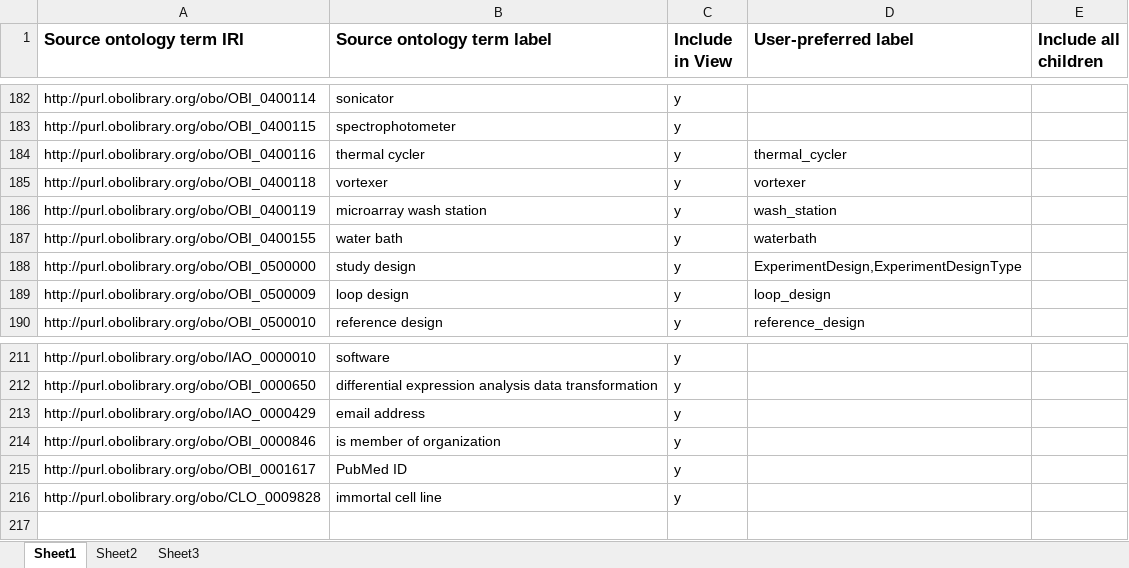
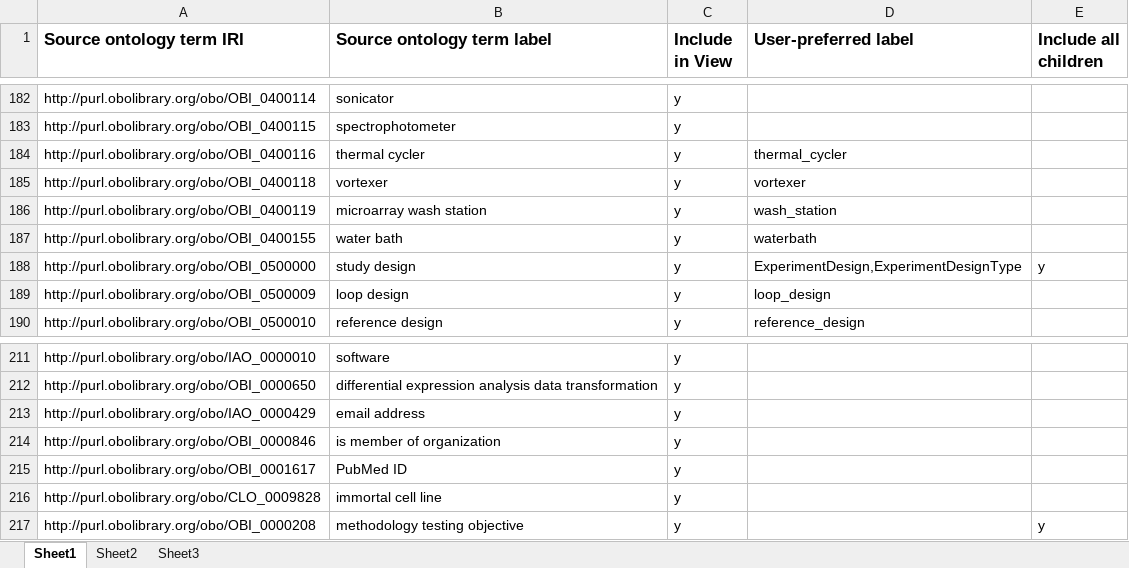
Before and after one commit to obi-bcgo/bcgo, an Excel workbook: doc/Ontodog/OBI_input.xlsx, sheet Sheet1, drawn as a sheet; only a part is shown, gaps mark what is left out; values as stored, in another font and other column widths than the file's, no borders; the diff names each change by its address in the sheet, - before the commit and + after, or states it on an @@ line.

Commit message:
update OBI subset including all study design and related terms

```diff
--- a/doc/Ontodog/OBI_input.xlsx (sheet Sheet1)
+++ b/doc/Ontodog/OBI_input.xlsx (sheet Sheet1)
-E188 (Include all children): (empty)
+E188 (Include all children): y
+row 217: http://purl.obolibrary.org/obo/OBI_0000208 | methodology testing objective | y |  | y
```
Also changed, not shown: 3 other files.
